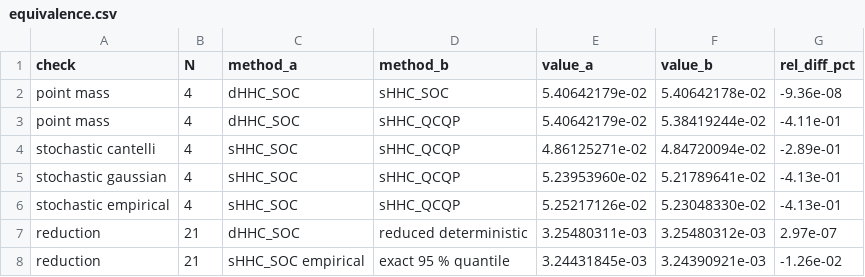
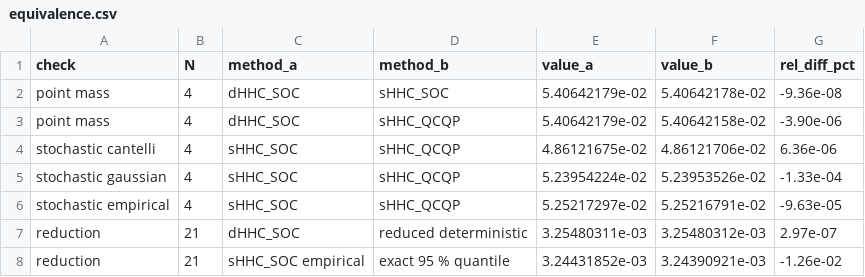
Before and after one commit to timmyfaraday/HarmonicPowerModels.jl, a CSV file: examples/shhc/output/paper/equivalence.csv, drawn as a sheet.

```diff
--- a/examples/shhc/output/paper/equivalence.csv
+++ b/examples/shhc/output/paper/equivalence.csv
@@ -2,7 +2,7 @@ check,N,method_a,method_b,value_a,value_b,rel_diff_pct
 point mass,4,dHHC_SOC,sHHC_SOC,5.40642179e-02,5.40642178e-02,-9.36e-08
-point mass,4,dHHC_SOC,sHHC_QCQP,5.40642179e-02,5.38419244e-02,-4.11e-01
-stochastic cantelli,4,sHHC_SOC,sHHC_QCQP,4.86125271e-02,4.84720094e-02,-2.89e-01
-stochastic gaussian,4,sHHC_SOC,sHHC_QCQP,5.23953960e-02,5.21789641e-02,-4.13e-01
-stochastic empirical,4,sHHC_SOC,sHHC_QCQP,5.25217126e-02,5.23048330e-02,-4.13e-01
+point mass,4,dHHC_SOC,sHHC_QCQP,5.40642179e-02,5.40642158e-02,-3.90e-06
+stochastic cantelli,4,sHHC_SOC,sHHC_QCQP,4.86121675e-02,4.86121706e-02,6.36e-06
+stochastic gaussian,4,sHHC_SOC,sHHC_QCQP,5.23954224e-02,5.23953526e-02,-1.33e-04
+stochastic empirical,4,sHHC_SOC,sHHC_QCQP,5.25217297e-02,5.25216791e-02,-9.63e-05
 reduction,21,dHHC_SOC,reduced deterministic,3.25480311e-03,3.25480312e-03,2.97e-07
-reduction,21,sHHC_SOC empirical,exact 95 % quantile,3.24431845e-03,3.24390921e-03,-1.26e-02
+reduction,21,sHHC_SOC empirical,exact 95 % quantile,3.24431852e-03,3.24390921e-03,-1.26e-02
```
Also changed, not shown: examples/shhc/output/paper/bounds_results.csv, 3 other files.
